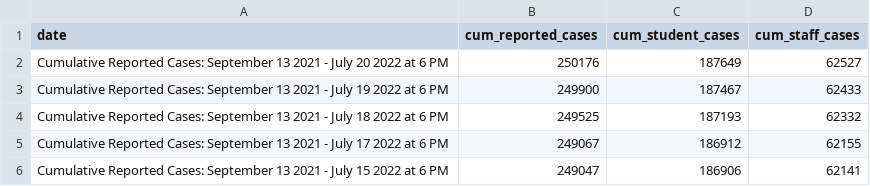
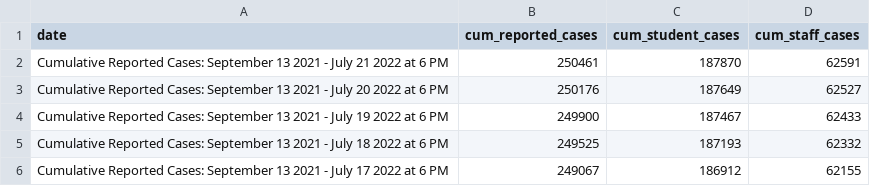
Before and after one commit to thecityny/doe-covid-stats-scraper, a CSV file: data/cum_covid_cases.csv, drawn as a sheet; only a part is shown; the shorter side is filled out with more unchanged rows; the diff names each change by its address in the sheet, - before the commit and + after, or states it on an @@ line.

```diff
--- a/data/cum_covid_cases.csv
+++ b/data/cum_covid_cases.csv
+row 2: Cumulative Reported Cases: September 13 2021 - July 21 2022 at 6 PM | 250461 | 187870 | 62591
```
Also changed, not shown: data/charter_actions.csv, data/doe_dece_actions.csv, 1 other file.
